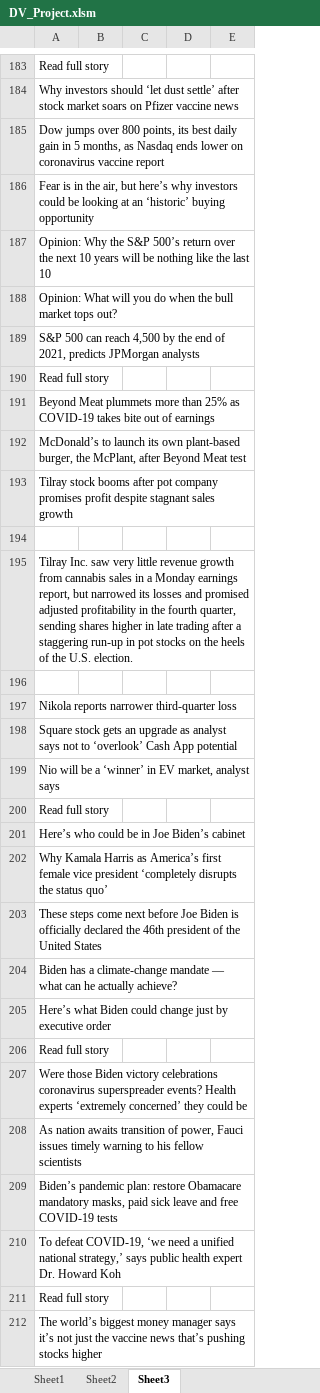
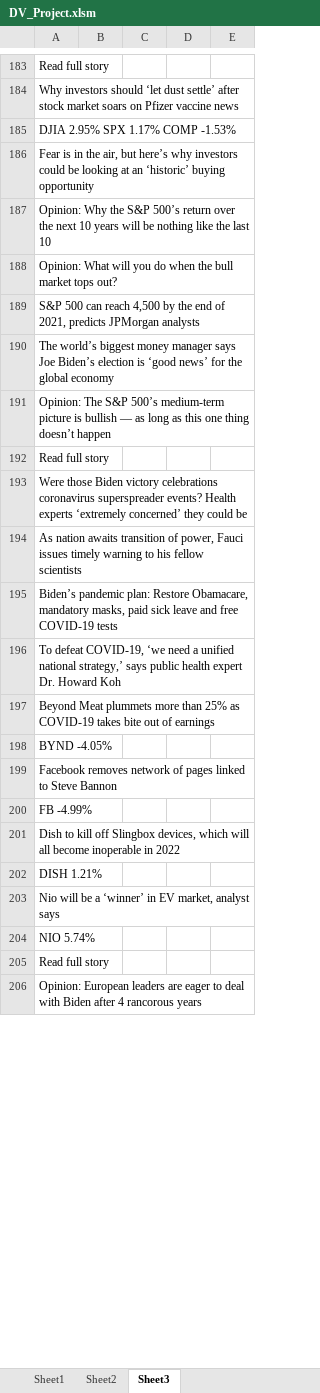
Before and after one commit to bandiajay/DataStreamingVisualization, an Excel workbook: DV_Project.xlsm, sheet Sheet3, drawn as a sheet; only a part is shown, gaps mark what is left out; values as stored, in another font and other column widths than the file's, no borders; removed rows and columns are numbered as before the commit, all else as after; the diff covers the shown part only; the diff names each change by its address in the sheet, - before the commit and + after, or states it on an @@ line.

```diff
--- a/DV_Project.xlsm (sheet Sheet3)
+++ b/DV_Project.xlsm (sheet Sheet3)
-A185: Dow jumps over 800 points, its best daily gain in 5 months, as Nasdaq ends lower on coronavirus vaccine report
+A185: DJIA 2.95% SPX 1.17% COMP -1.53%
-A190: Read full story
+A190: The world’s biggest money manager says Joe Biden’s election is ‘good news’ for the global economy
-A191: McDonald’s to launch its own plant-based burger, the McPlant, after Beyond Meat test
+A191: Opinion: The S&P 500’s medium-term picture is bullish — as long as this one thing doesn’t happen
-row 193: Tilray stock booms after pot company promises profit despite stagnant sales growth
-row 194: (empty)
-row 195: Tilray Inc. saw very little revenue growth from cannabis sales in a Monday earnings report, but narrowed its losses and promised adjusted profitability in the fourth quarter, sending shares higher in late trading after a staggering run-up in pot stocks on the heels of the U.S. election.
-row 196: (empty)
-row 197: Nikola reports narrower third-quarter loss
@@ row 198 moved to row 258: Square stock gets an upgrade as analyst … @@
@@ row 200 moved to row 211: Read full story @@
@@ row 201 moved to row 455: Here’s who could be in Joe Biden’s cabin… @@
@@ row 202 moved to row 210: Why Kamala Harris as America’s first fem… @@
-row 203: These steps come next before Joe Biden is officially declared the 46th president of the United States
-row 204: Biden has a climate-change mandate — what can he actually achieve?
-row 205: Here’s what Biden could change just by executive order
-A195: …pandemic plan: restore Obamacare mandatory masks,…
+A195: …pandemic plan: Restore Obamacare, mandatory masks,…
@@ row 191 moved to row 197: Beyond Meat plummets more than 25% as CO… @@
+row 198: BYND -4.05%
+row 199: Facebook removes network of pages linked to Steve Bannon
+row 200: FB -4.99%
+row 201: Dish to kill off Slingbox devices, which will all become inoperable in 2022
+row 202: DISH 1.21%
@@ row 199 moved to row 203: Nio will be a ‘winner’ in EV market, ana… @@
+row 204: NIO 5.74%
-A206: The world’s biggest money manager says it’s not just the vaccine news that’s pushing stocks higher
+A206: Opinion: European leaders are eager to deal with Biden after 4 rancorous years
```
Also changed, not shown: 22 added rows, 13 removed rows, 6 moved rows and 40 edited cells elsewhere in this sheet, sheet Sheet1, sheet Sheet2, 1 other file.
